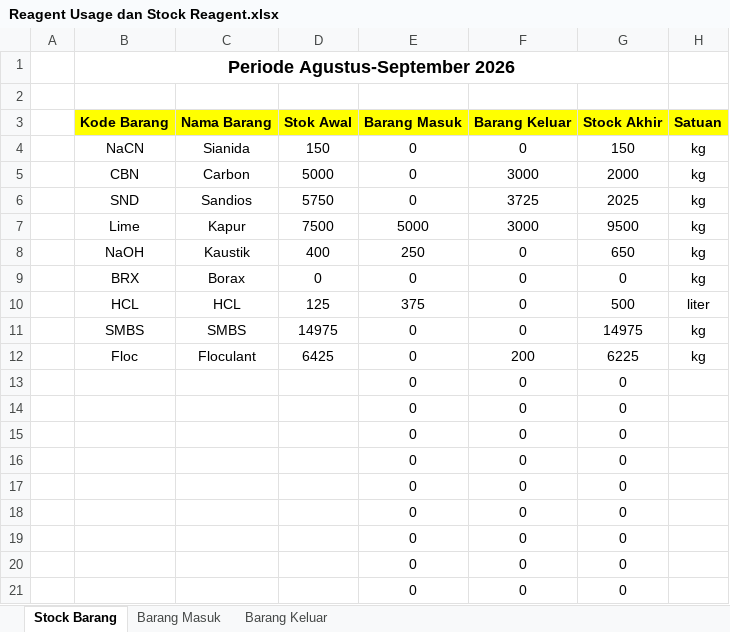
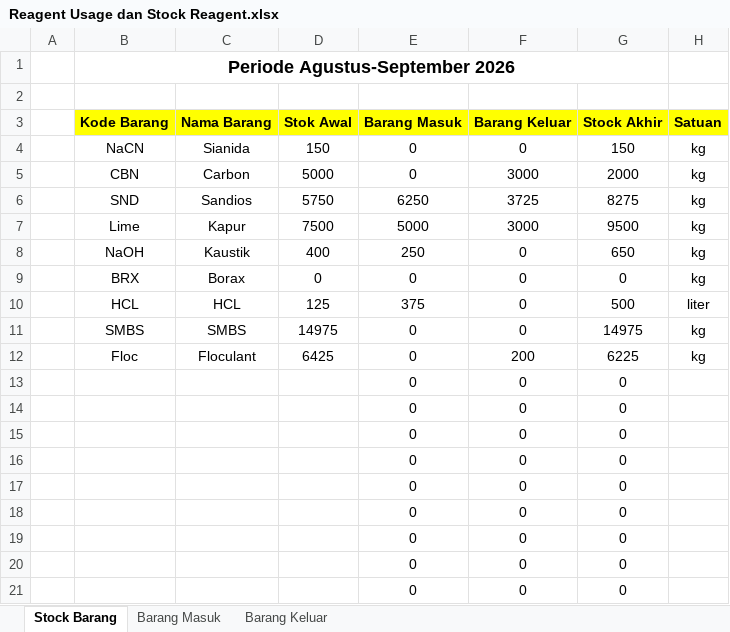
Before and after one commit to zekkelar/metal, an Excel workbook: Reagent Usage dan Stock Reagent.xlsx, sheet Stock Barang, drawn as a sheet; values as stored, in another font and other column widths than the file's, no borders; conditional formats and table styles not drawn; the diff names each change by its address in the sheet, - before the commit and + after, or states it on an @@ line.

Commit message:
Upload Reagent Usage dan Stock Reagent.xlsx via Zeta Client · 6 sel berubah · Barang Masuk, Stock Barang

```diff
--- a/Reagent Usage dan Stock Reagent.xlsx (sheet Stock Barang)
+++ b/Reagent Usage dan Stock Reagent.xlsx (sheet Stock Barang)
-E6 (Barang Masuk): 0
+E6 (Barang Masuk): 6250
-G6 (Stock Akhir): 2025
+G6 (Stock Akhir): 8275
```
Also changed, not shown: sheet Barang Masuk.
